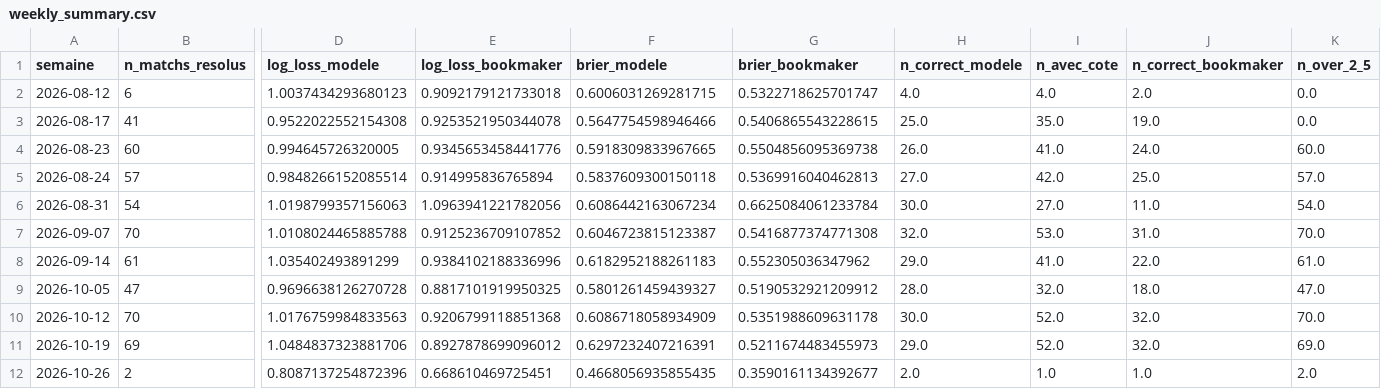
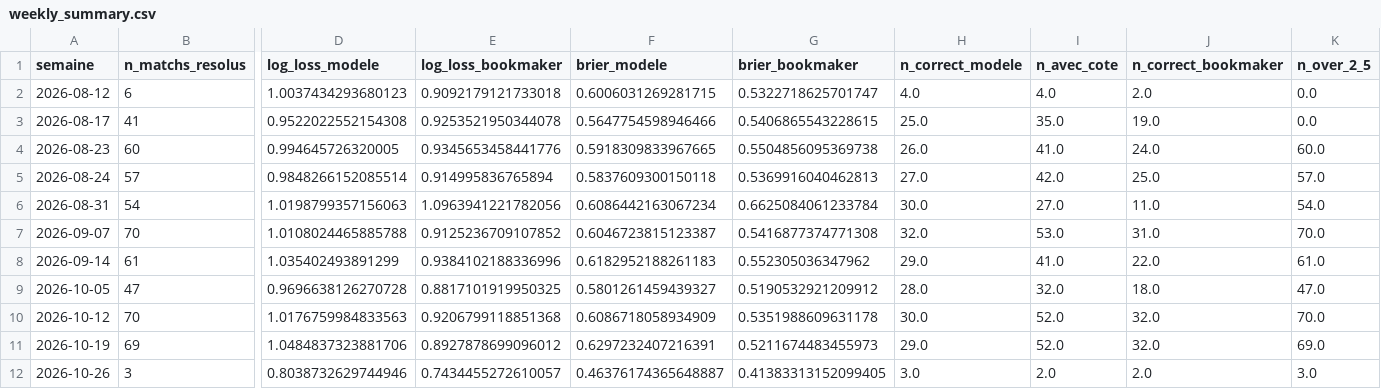
Before and after one commit to ezekiel27egoun/football-predictor, a CSV file: data/tracking/weekly_summary.csv, drawn as a sheet; only a part is shown, gaps mark what is left out; the diff covers the shown part only; the diff names each change by its address in the sheet, - before the commit and + after, or states it on an @@ line.

```diff
--- a/data/tracking/weekly_summary.csv
+++ b/data/tracking/weekly_summary.csv
-B12 (n_matchs_resolus): 2
+B12 (n_matchs_resolus): 3
-D12 (log_loss_modele): 0.8087137254872396
+D12 (log_loss_modele): 0.8038732629744946
-E12 (log_loss_bookmaker): 0.668610469725451
+E12 (log_loss_bookmaker): 0.7434455272610057
-F12 (brier_modele): 0.4668056935855435
+F12 (brier_modele): 0.46376174365648887
-G12 (brier_bookmaker): 0.3590161134392677
+G12 (brier_bookmaker): 0.41383313152099405
-H12 (n_correct_modele): 2.0
+H12 (n_correct_modele): 3.0
-I12 (n_avec_cote): 1.0
+I12 (n_avec_cote): 2.0
-J12 (n_correct_bookmaker): 1.0
+J12 (n_correct_bookmaker): 2.0
-K12 (n_over_2_5): 2.0
+K12 (n_over_2_5): 3.0
```
Also changed, not shown: 3 edited cells elsewhere in this file, data/tracking/predictions_2026-10-26.csv.
